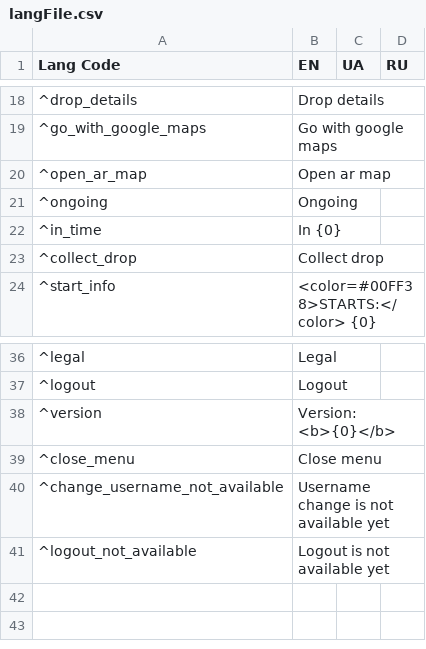
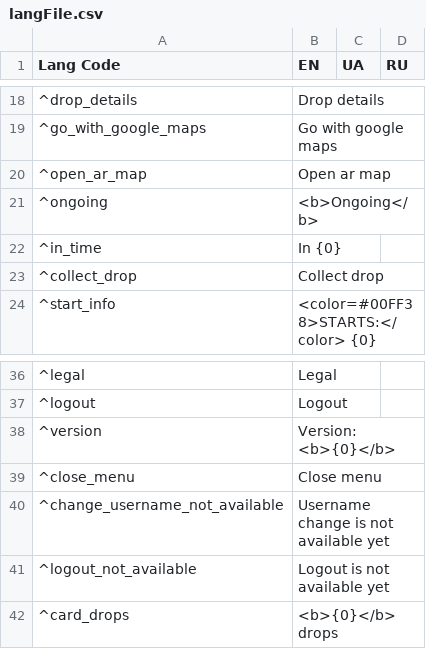
Before and after one commit to Astler/My_AR_Research, a CSV file: Assets/Localization/langFile.csv, drawn as a sheet; only a part is shown, gaps mark what is left out.

```diff
--- a/Assets/Localization/langFile.csv
+++ b/Assets/Localization/langFile.csv
@@ -20,3 +20,3 @@ Lang Code	EN	UA	RU
 ^open_ar_map	Open ar map		
-^ongoing	Ongoing		
+^ongoing	<b>Ongoing</b>		
 ^in_time	In {0}		
@@ -41 +41,2 @@ Lang Code	EN	UA	RU
 ^logout_not_available	Logout is not available yet		
+^card_drops	<b>{0}</b> drops		
```
Also changed, not shown: 14 other files.
